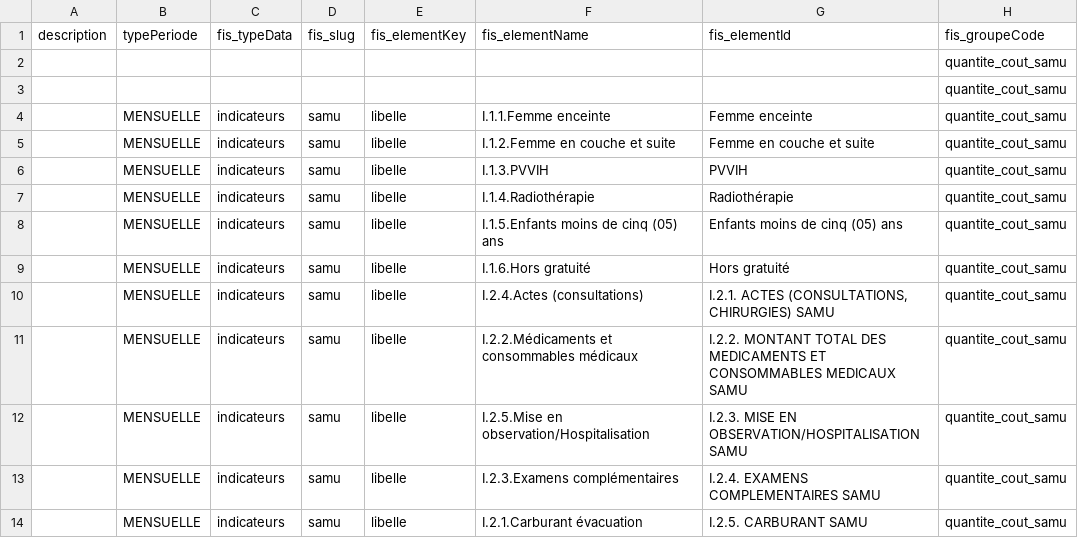
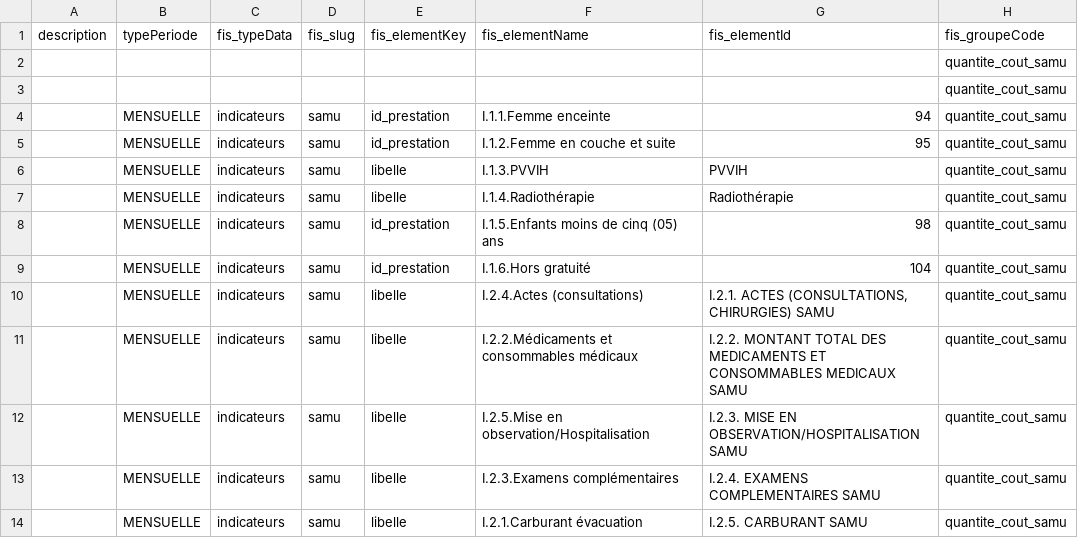
Before and after one commit to cyrillekouassi/ZatoFile, a CSV file: FIS_EGRATUITE-RMA.csv, drawn as a sheet; only a part is shown; the diff names each change by its address in the sheet, - before the commit and + after, or states it on an @@ line.

Commit message:
Add files via upload

```diff
--- a/FIS_EGRATUITE-RMA.csv
+++ b/FIS_EGRATUITE-RMA.csv
-E4:E5: libelle
+E4:E5: id_prestation
-G4: Femme enceinte
+G4: 94
-G5: Femme en couche et suite
+G5: 95
-E8:E9: libelle
+E8:E9: id_prestation
-G8: Enfants moins de cinq (05) ans
+G8: 98
-G9: Hors gratuité
+G9: 104
```
